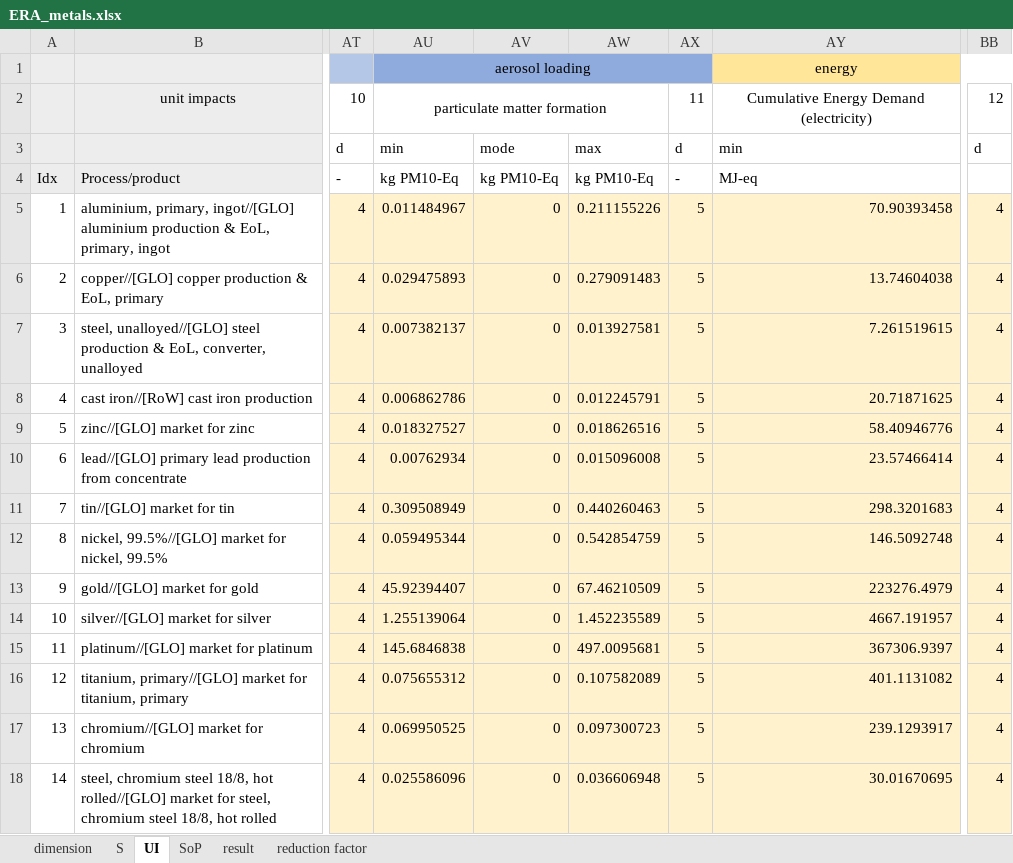
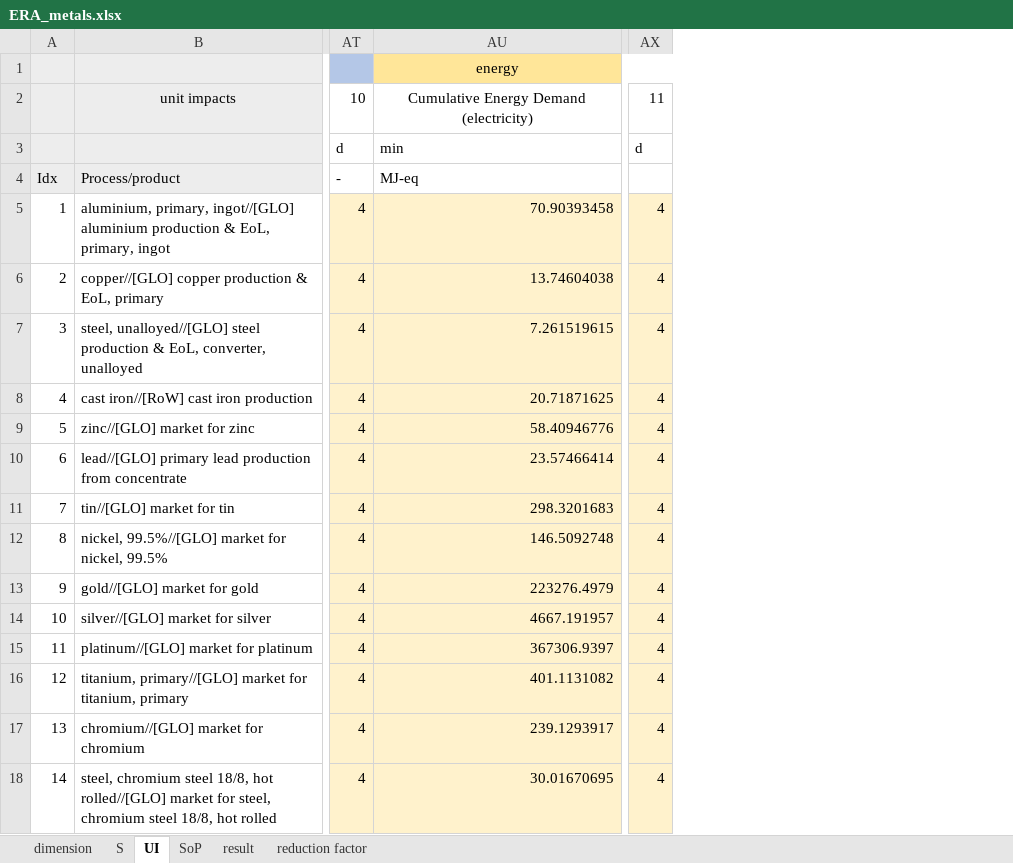
Before and after one commit to empa-tsl/ERA_method, an Excel workbook: UI_SoP/ERA_metals.xlsx, sheet UI, drawn as a sheet; only a part is shown, gaps mark what is left out; values as stored, in another font and other column widths than the file's, no borders; removed rows and columns are numbered as before the commit, all else as after; the diff names each change by its address in the sheet, - before the commit and + after, or states it on an @@ line.

```diff
--- a/UI_SoP/ERA_metals.xlsx (sheet UI)
+++ b/UI_SoP/ERA_metals.xlsx (sheet UI)
-column AU, rows 1-18: aerosol loading | particulate matter formation | min | kg PM10-Eq | 0.011484967 | 0.029475893 | 0.007382137 | 0.006862786 | 0.018327527 | 0.00762934 | 0.309508949 | 0.059495344 | 45.92394407 | 1.255139064 | 145.6846838 | 0.075655312 | 0.069950525 | 0.025586096
-column AV, rows 3-18: mode | kg PM10-Eq | 0 | 0 | 0 | 0 | 0 | 0 | 0 | 0 | 0 | 0 | 0 | 0 | 0 | 0
-column AW, rows 3-18: max | kg PM10-Eq | 0.211155226 | 0.279091483 | 0.013927581 | 0.012245791 | 0.018626516 | 0.015096008 | 0.440260463 | 0.542854759 | 67.46210509 | 1.452235589 | 497.0095681 | 0.107582089 | 0.097300723 | 0.036606948
-column AX, rows 2-18: 11 | d | - | 5 | 5 | 5 | 5 | 5 | 5 | 5 | 5 | 5 | 5 | 5 | 5 | 5 | 5
-AX2: 12
+AX2: 11
```
Also changed, not shown: sheet reduction factor, sheet SoP, sheet result, sheet dimension, formulas that keep their value.
